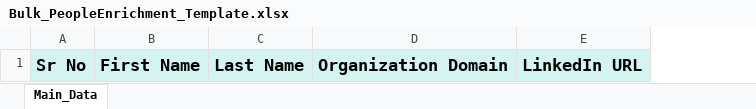
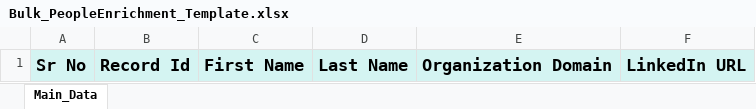
Before and after one commit to Pranavshah0907/Bravoro, an Excel workbook: public/Bulk_PeopleEnrichment_Template.xlsx, sheet Main_Data, drawn as a sheet; values as stored, in another font and other column widths than the file's, no borders; the diff names each change by its address in the sheet, - before the commit and + after, or states it on an @@ line.

```diff
--- a/public/Bulk_PeopleEnrichment_Template.xlsx (sheet Main_Data)
+++ b/public/Bulk_PeopleEnrichment_Template.xlsx (sheet Main_Data)
+column B, row 1: Record Id
```
Also changed, not shown: 2 other files.
